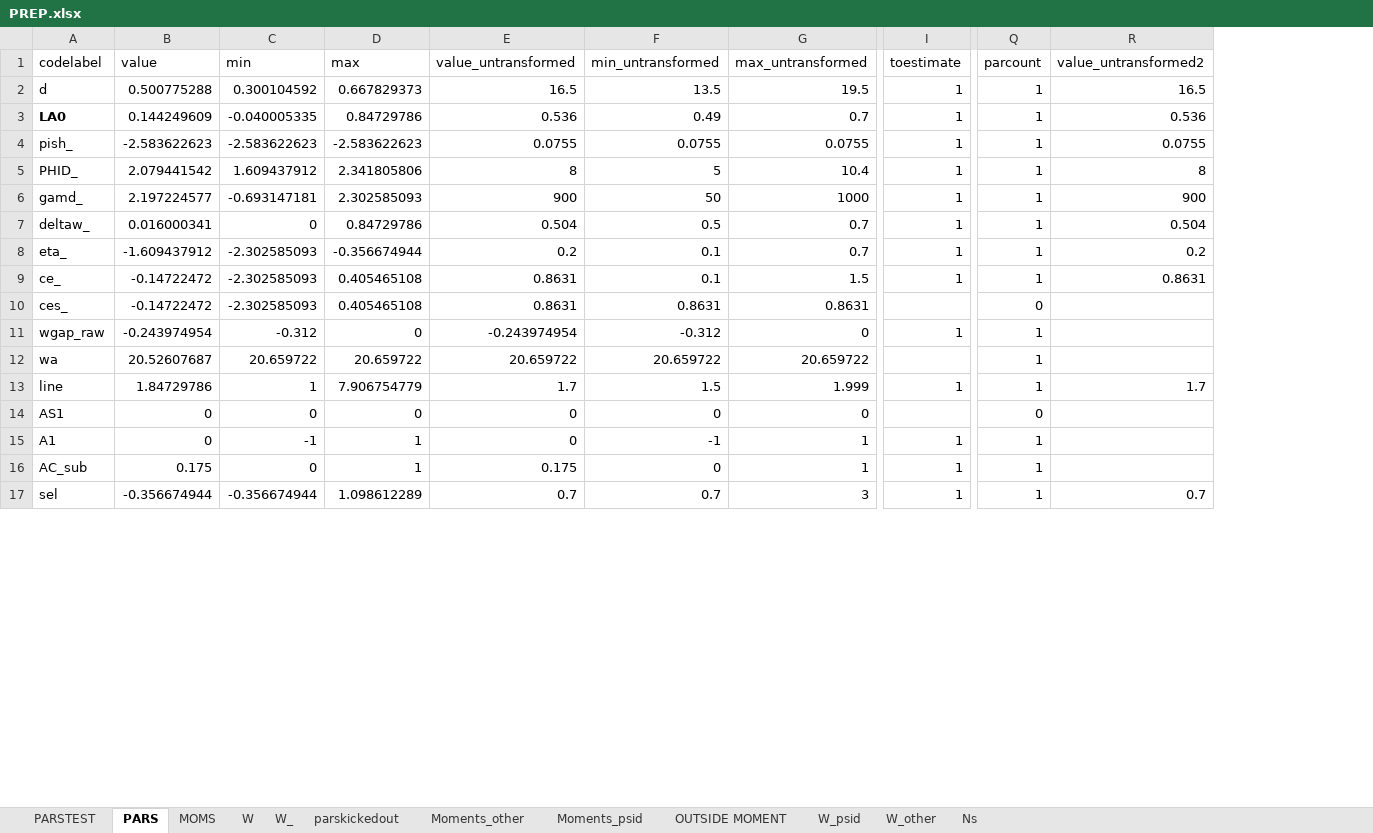
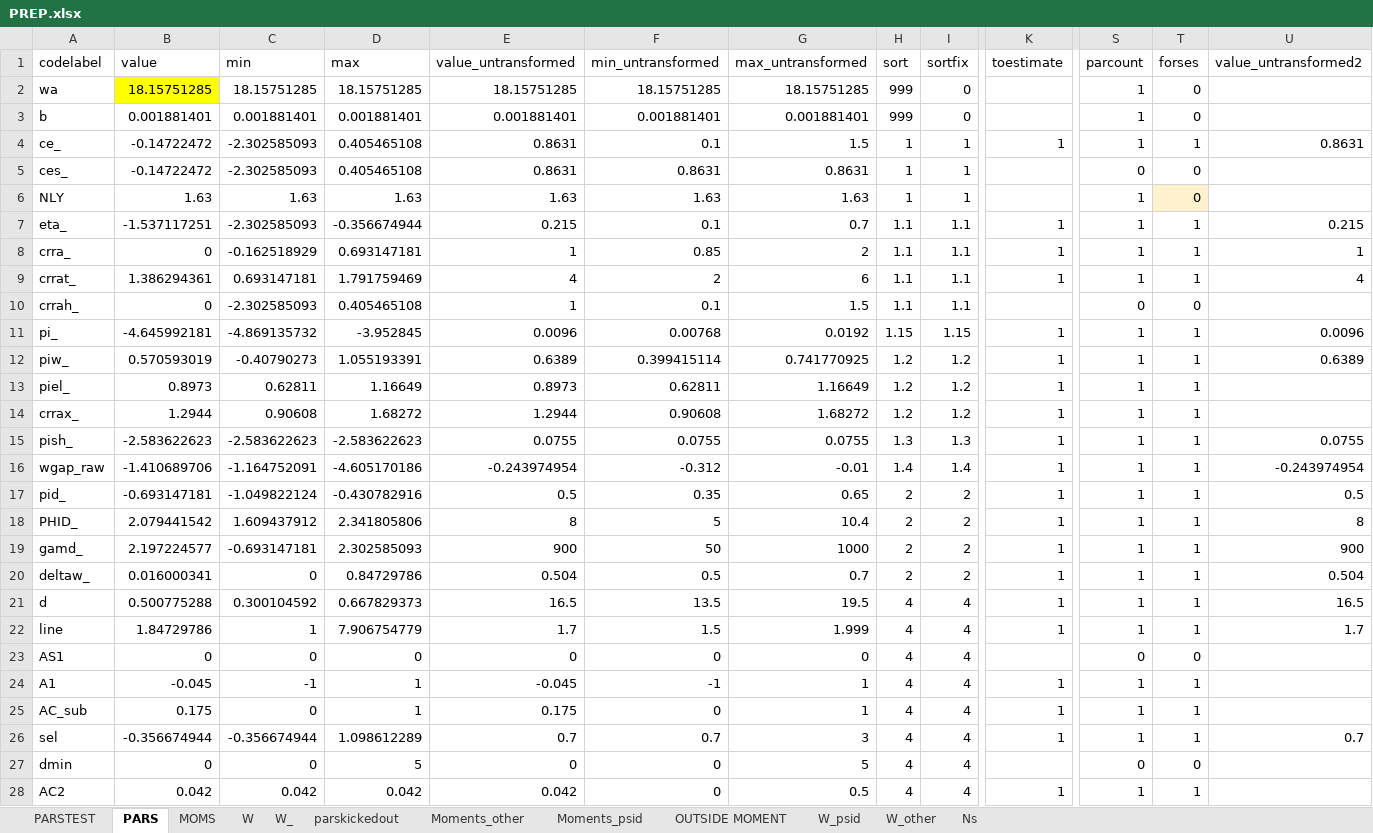
Before and after one commit to tranosov/JMP, an Excel workbook: input/PREP.xlsx, sheet PARS, drawn as a sheet; only a part is shown, gaps mark what is left out; values as stored, in another font and other column widths than the file's, no borders; removed rows and columns are numbered as before the commit, all else as after; rows hold the shown columns only; the diff covers the shown part only; the diff names each change by its address in the sheet, - before the commit and + after, or states it on an @@ line.

```diff
--- a/input/PREP.xlsx (sheet PARS)
+++ b/input/PREP.xlsx (sheet PARS)
+column H (sort), row 15: 1.3; rows 18-20: all 2; rows 22-26: all 4
+column I (sortfix), row 15: 1.3; rows 18-20: all 2; rows 22-26: all 4
+column T (forses), row 15: 1; rows 18-20: all 1; rows 22-26: 1 | 0 | 1 | 1 | 1
@@ row 3 moved to row 37: LA0 @@
+row 2: wa | 18.15751285 | 18.15751285 | 18.15751285 | 18.15751285 | 18.15751285 | 18.15751285 | 999 | 0 |  | 1 | 0
@@ row 46 moved to row 3: b @@
@@ row 9 moved to row 4: ce_ @@
@@ row 10 moved to row 5: ces_ @@
+row 6: NLY | 1.63 | 1.63 | 1.63 | 1.63 | 1.63 | 1.63 | 1 | 1 |  | 1 | 0
+row 7: eta_ | -1.537117251 | -2.302585093 | -0.356674944 | 0.215 | 0.1 | 0.7 | 1.1 | 1.1 | 1 | 1 | 1 | 0.215
@@ row 27 moved to row 8: crra_ @@
@@ row 28 moved to row 9: crrat_ @@
+row 10: crrah_ | 0 | -2.302585093 | 0.405465108 | 1 | 0.1 | 1.5 | 1.1 | 1.1 |  | 0 | 0
@@ row 30 moved to row 11: pi_ @@
@@ row 29 moved to row 12: piw_ @@
@@ row 32 moved to row 13: piel_ @@
@@ row 34 moved to row 14: crrax_ @@
+row 16: wgap_raw | -1.410689706 | -1.164752091 | -4.605170186 | -0.243974954 | -0.312 | -0.01 | 1.4 | 1.4 | 1 | 1 | 1 | -0.243974954
@@ row 31 moved to row 17: pid_ @@
-row 8: eta_ | -1.609437912 | -2.302585093 | -0.356674944 | 0.2 | 0.1 | 0.7 | 1 | 1 | 0.2
-row 11: wgap_raw | -0.243974954 | -0.312 | 0 | -0.243974954 | -0.312 | 0 | 1 | 1
-row 12: wa | 20.52607687 | 20.659722 | 20.659722 | 20.659722 | 20.659722 | 20.659722 |  | 1
@@ row 2 moved to row 21: d @@
-B24 (value): 0
+B24 (value): -0.045
-E24 (value_untransformed): 0
+E24 (value_untransformed): -0.045
+row 27: dmin | 0 | 0 | 5 | 0 | 0 | 5 | 4 | 4 |  | 0 | 0
@@ row 38 moved to row 28: AC2 @@
```
Also changed, not shown: 2 added rows, 5 removed rows, 5 moved rows and 18 edited cells elsewhere in this sheet, sheet W_, sheet PARSTEST, sheet MOMS, sheet OUTSIDE MOMENT, sheet W, formulas that keep their value, 3 other files.
